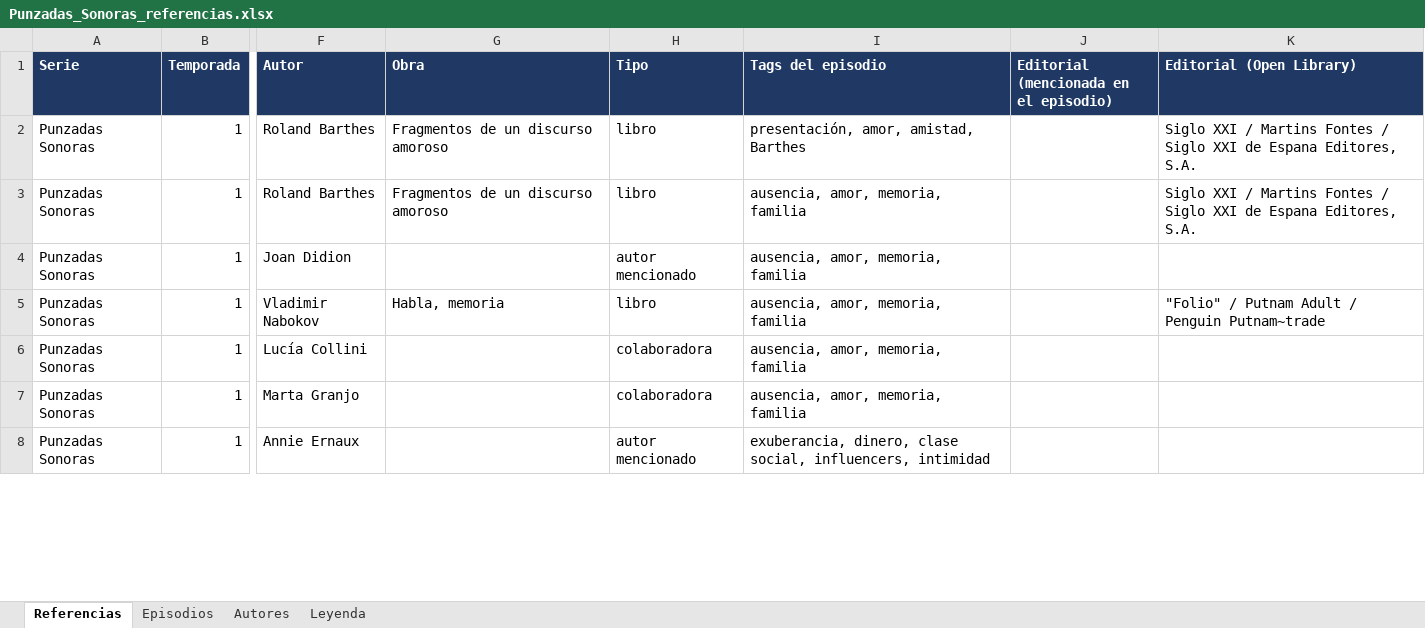
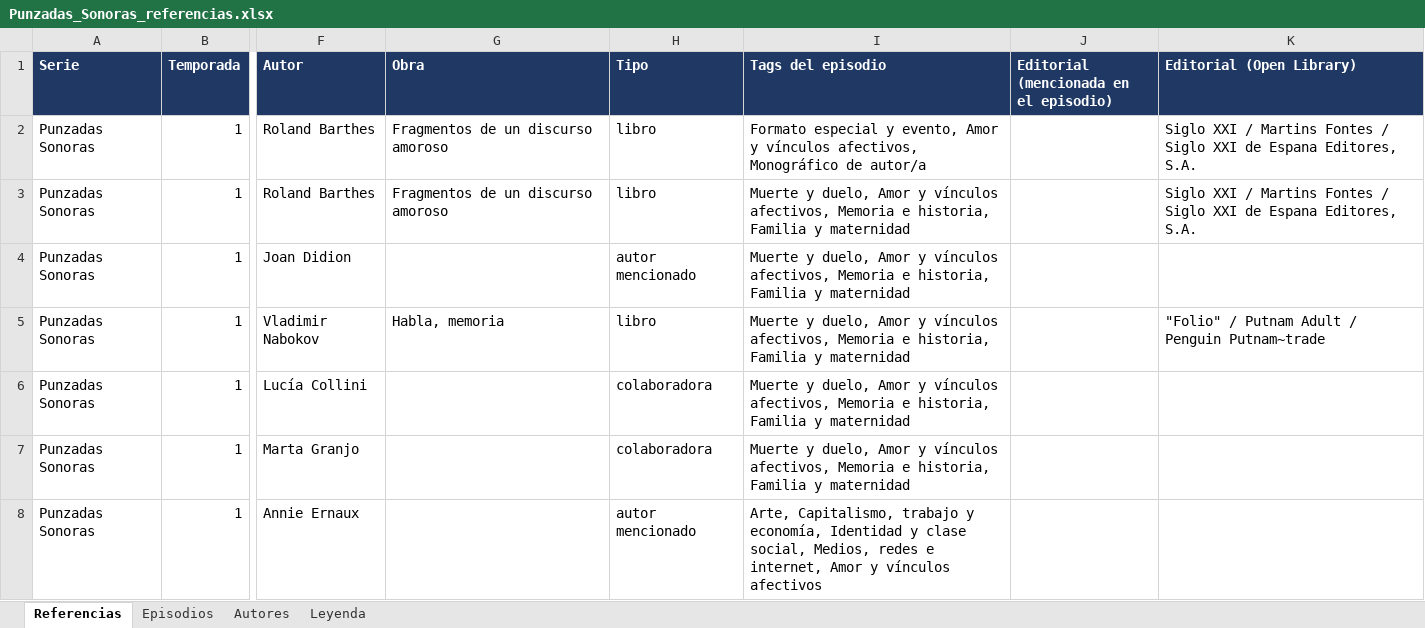
Before and after one commit to maramotto/punzadassonoras, an Excel workbook: podcast-data/Punzadas_Sonoras_referencias.xlsx, sheet Referencias, drawn as a sheet; only a part is shown, gaps mark what is left out; values as stored, in another font and other column widths than the file's, no borders; table styles not drawn; the diff covers the shown part only; the diff names each change by its address in the sheet, - before the commit and + after, or states it on an @@ line.

Commit message:
Sustituir los tags libres por una taxonomía controlada de 37 temas
De los 295 tags libres en refs_all.json, 223 aparecían una sola vez y
no servían para filtrar nada. Se añade data/tag_mapping.json con el
mapeo completo a 37 tags temáticos y scripts/08_retag.py para
aplicarlo; cada episodio conserva sus tags libres en tags_originales
para poder revertir sin reprocesar. Se regenera el xlsx en sync y se
documenta el nuevo paso en la cadena de regeneración en CLAUDE.md.

```diff
--- a/podcast-data/Punzadas_Sonoras_referencias.xlsx (sheet Referencias)
+++ b/podcast-data/Punzadas_Sonoras_referencias.xlsx (sheet Referencias)
-I2 (Tags del episodio): presentación, amor, amistad, Barthes
+I2 (Tags del episodio): Formato especial y evento, Amor y vínculos afectivos, Monográfico de autor/a
-I3:I7 (Tags del episodio): ausencia, amor, memoria, familia
+I3:I7 (Tags del episodio): Muerte y duelo, Amor y vínculos afectivos, Memoria e historia, Familia y maternidad
-I8 (Tags del episodio): exuberancia, dinero, clase social, influencers, intimidad
+I8 (Tags del episodio): Arte, Capitalismo, trabajo y economía, Identidad y clase social, Medios, redes e internet, Amor y vínculos afectivos
```
Also changed, not shown: 576 edited cells elsewhere in this sheet, sheet Episodios, 4 other files.
